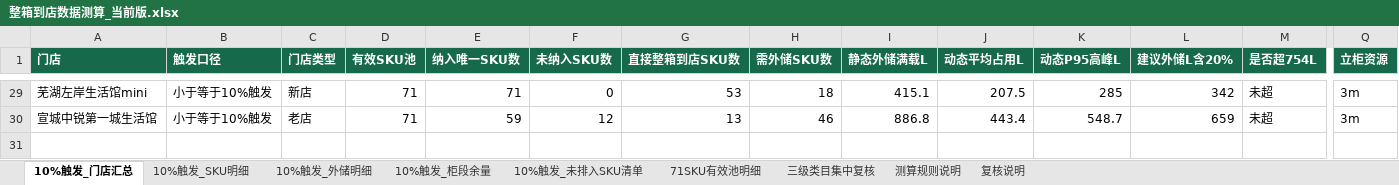
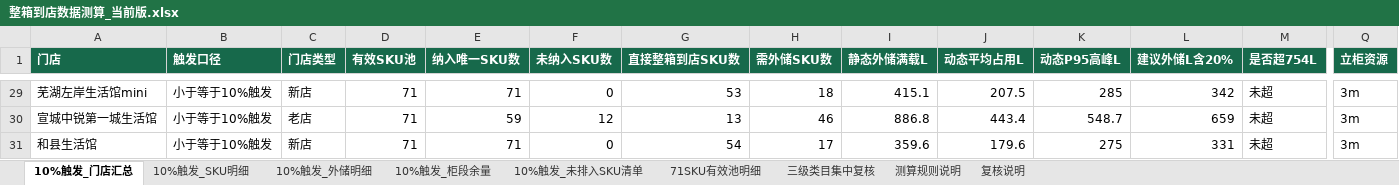
Before and after one commit to pengyuyan8910-cpu/frozen-carton-app, an Excel workbook: data/source/整箱到店数据测算_当前版.xlsx, sheet 10%触发_门店汇总, drawn as a sheet; only a part is shown, gaps mark what is left out; values as stored, in another font and other column widths than the file's, no borders; rows hold the shown columns only; the diff names each change by its address in the sheet, - before the commit and + after, or states it on an @@ line.

```diff
--- a/data/source/整箱到店数据测算_当前版.xlsx (sheet 10%触发_门店汇总)
+++ b/data/source/整箱到店数据测算_当前版.xlsx (sheet 10%触发_门店汇总)
+row 31: 和县生活馆 | 小于等于10%触发 | 新店 | 71 | 71 | 0 | 54 | 17 | 359.6 | 179.6 | 275 | 331 | 未超 | 3m
```
Also changed, not shown: sheet 10%触发_SKU明细, sheet 10%触发_柜段余量, sheet 10%触发_外储明细, sheet 三级类目集中复核, hidden cells.
